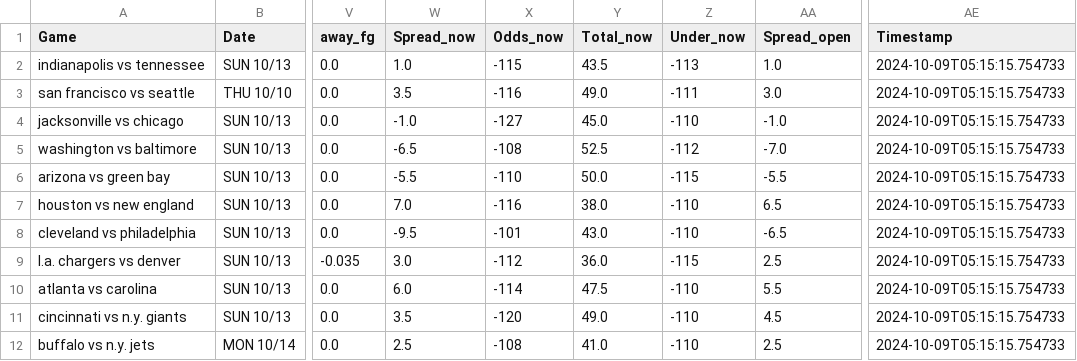
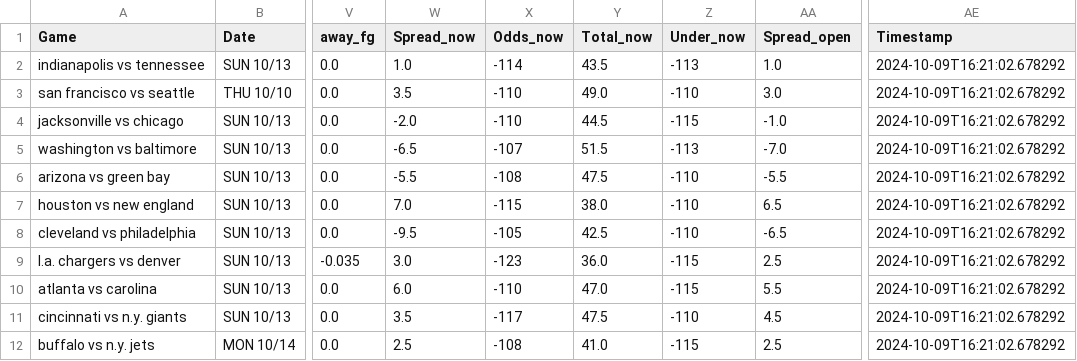
Before and after one commit to mslade50/football_weather, a CSV file: nfl_weather.csv, drawn as a sheet; only a part is shown, gaps mark what is left out; the diff names each change by its address in the sheet, - before the commit and + after, or states it on an @@ line.

Commit message:
Update nfl_weather.csv with Timestamp 2024-10-09T16:21:02.678292

```diff
--- a/nfl_weather.csv
+++ b/nfl_weather.csv
-X2 (Odds_now): -115
+X2 (Odds_now): -114
-AE2:AE12 (Timestamp): 2024-10-09T05:15:15.754733
+AE2:AE12 (Timestamp): 2024-10-09T16:21:02.678292
-X3 (Odds_now): -116
+X3 (Odds_now): -110
-Z3 (Under_now): -111
+Z3 (Under_now): -110
-W4 (Spread_now): -1.0
+W4 (Spread_now): -2.0
-X4 (Odds_now): -127
+X4 (Odds_now): -110
-Y4 (Total_now): 45.0
+Y4 (Total_now): 44.5
-Z4 (Under_now): -110
+Z4 (Under_now): -115
-X5 (Odds_now): -108
+X5 (Odds_now): -107
-Y5 (Total_now): 52.5
+Y5 (Total_now): 51.5
-Z5 (Under_now): -112
+Z5 (Under_now): -113
-X6 (Odds_now): -110
+X6 (Odds_now): -108
-Y6 (Total_now): 50.0
+Y6 (Total_now): 47.5
-Z6 (Under_now): -115
+Z6 (Under_now): -110
-X7 (Odds_now): -116
+X7 (Odds_now): -115
-X8 (Odds_now): -101
+X8 (Odds_now): -105
-Y8 (Total_now): 43.0
+Y8 (Total_now): 42.5
-X9 (Odds_now): -112
+X9 (Odds_now): -123
-X10 (Odds_now): -114
+X10 (Odds_now): -110
-Y10 (Total_now): 47.5
+Y10 (Total_now): 47.0
-Z10 (Under_now): -110
+Z10 (Under_now): -115
-X11 (Odds_now): -120
+X11 (Odds_now): -117
-Y11 (Total_now): 49.0
+Y11 (Total_now): 47.5
-Z12 (Under_now): -110
+Z12 (Under_now): -115
```
